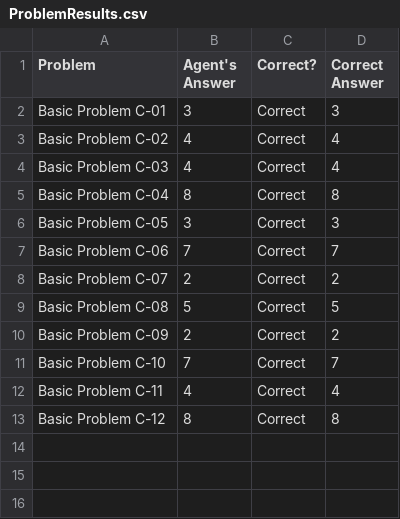
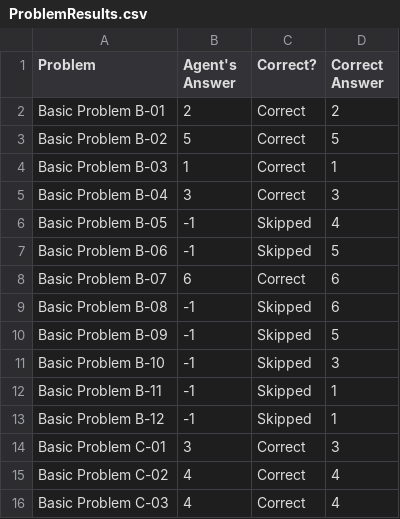
Before and after one commit to chemketoo/KBAI, a CSV file: Project/ProblemResults.csv, drawn as a sheet; only a part is shown; the shorter side is filled out with more unchanged rows; the diff names each change by its address in the sheet, - before the commit and + after, or states it on an @@ line.

Commit message:
5 problems working for SetB using visual approach

```diff
--- a/Project/ProblemResults.csv
+++ b/Project/ProblemResults.csv
+row 2: Basic Problem B-01 | 2 | Correct | 2
+row 3: Basic Problem B-02 | 5 | Correct | 5
+row 4: Basic Problem B-03 | 1 | Correct | 1
+row 5: Basic Problem B-04 | 3 | Correct | 3
+row 6: Basic Problem B-05 | -1 | Skipped | 4
+row 7: Basic Problem B-06 | -1 | Skipped | 5
+row 8: Basic Problem B-07 | 6 | Correct | 6
+row 9: Basic Problem B-08 | -1 | Skipped | 6
+row 10: Basic Problem B-09 | -1 | Skipped | 5
+row 11: Basic Problem B-10 | -1 | Skipped | 3
+row 12: Basic Problem B-11 | -1 | Skipped | 1
+row 13: Basic Problem B-12 | -1 | Skipped | 1
```
Also changed, not shown: 4 other files.
